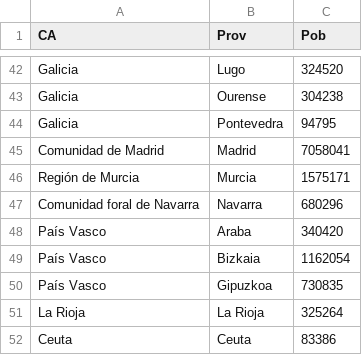
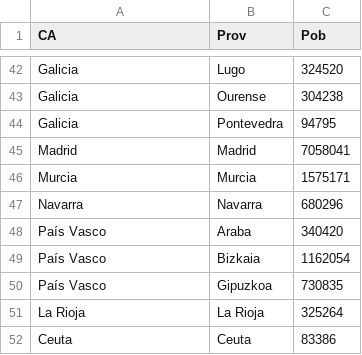
Before and after one commit to ablancoj/anonymization-software-demo, a CSV file: data/ca_prov.csv, drawn as a sheet; only a part is shown, gaps mark what is left out.

```diff
--- a/data/ca_prov.csv
+++ b/data/ca_prov.csv
@@ -44,5 +44,5 @@ Galicia,Ourense,304238
 Galicia,Pontevedra,94795
-Comunidad de Madrid,Madrid,7058041
-Región de Murcia,Murcia,1575171
-Comunidad foral de Navarra,Navarra,680296	
+Madrid,Madrid,7058041
+Murcia,Murcia,1575171
+Navarra,Navarra,680296	
 País Vasco,Araba,340420
```
Also changed, not shown: 1 other file.
